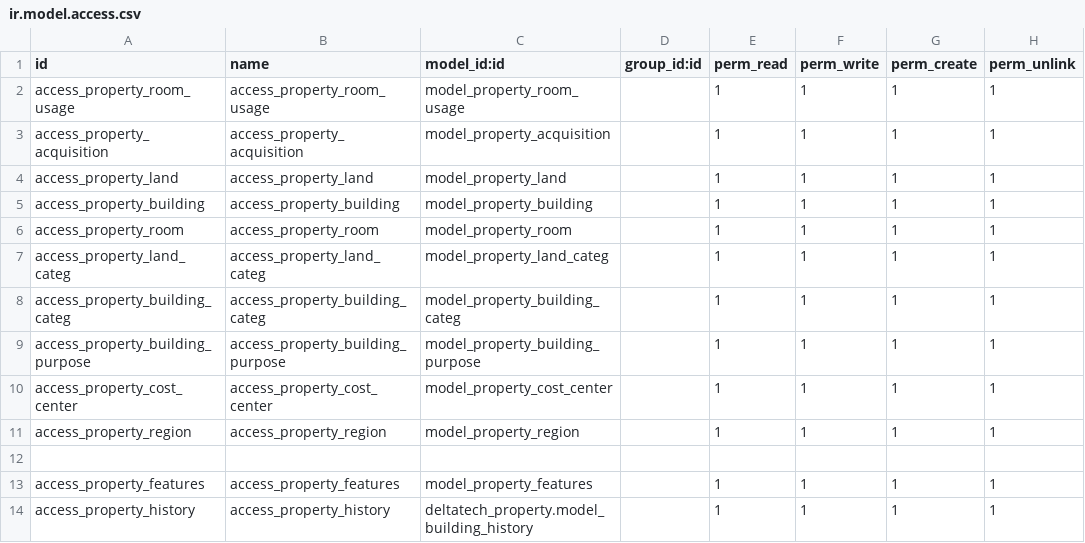
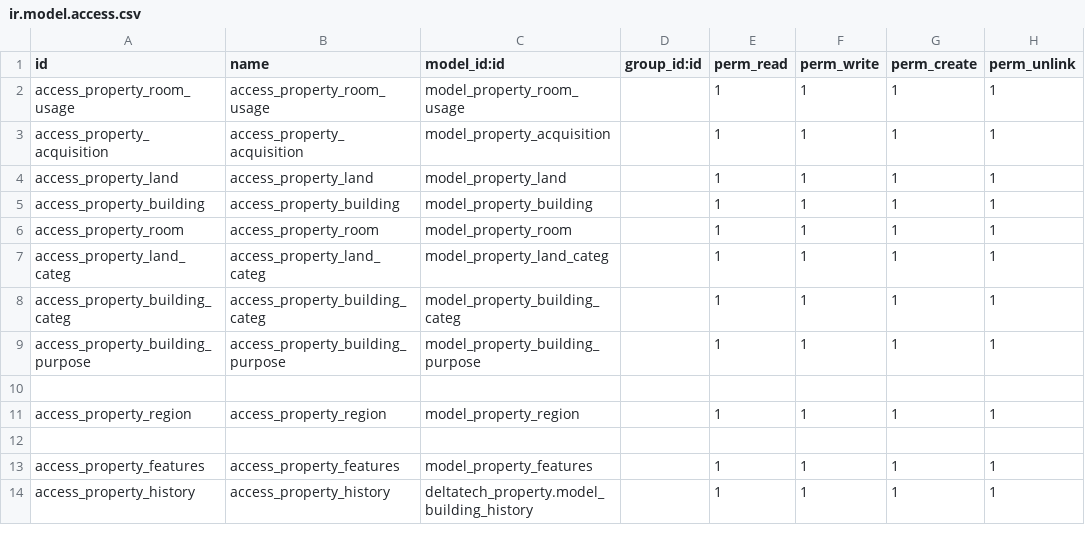
Before and after one commit to dhongu/deltatech, a CSV file: deltatech_property/security/ir.model.access.csv, drawn as a sheet.

Commit message:
eliminare cost_center

```diff
--- a/deltatech_property/security/ir.model.access.csv
+++ b/deltatech_property/security/ir.model.access.csv
@@ -9,3 +9,3 @@ access_property_building_categ,access_property_building_categ,model_property_bui
 access_property_building_purpose,access_property_building_purpose,model_property_building_purpose,,1,1,1,1
-access_property_cost_center,access_property_cost_center,model_property_cost_center,,1,1,1,1
+
 access_property_region,access_property_region,model_property_region,,1,1,1,1
```
